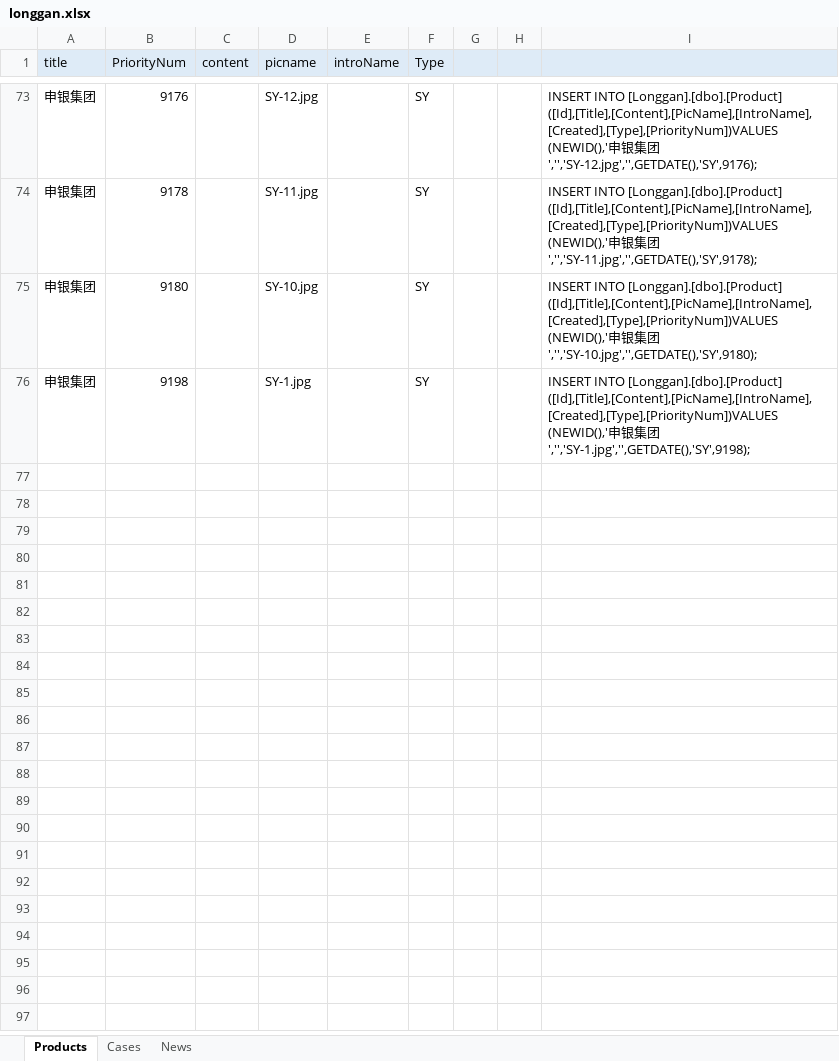
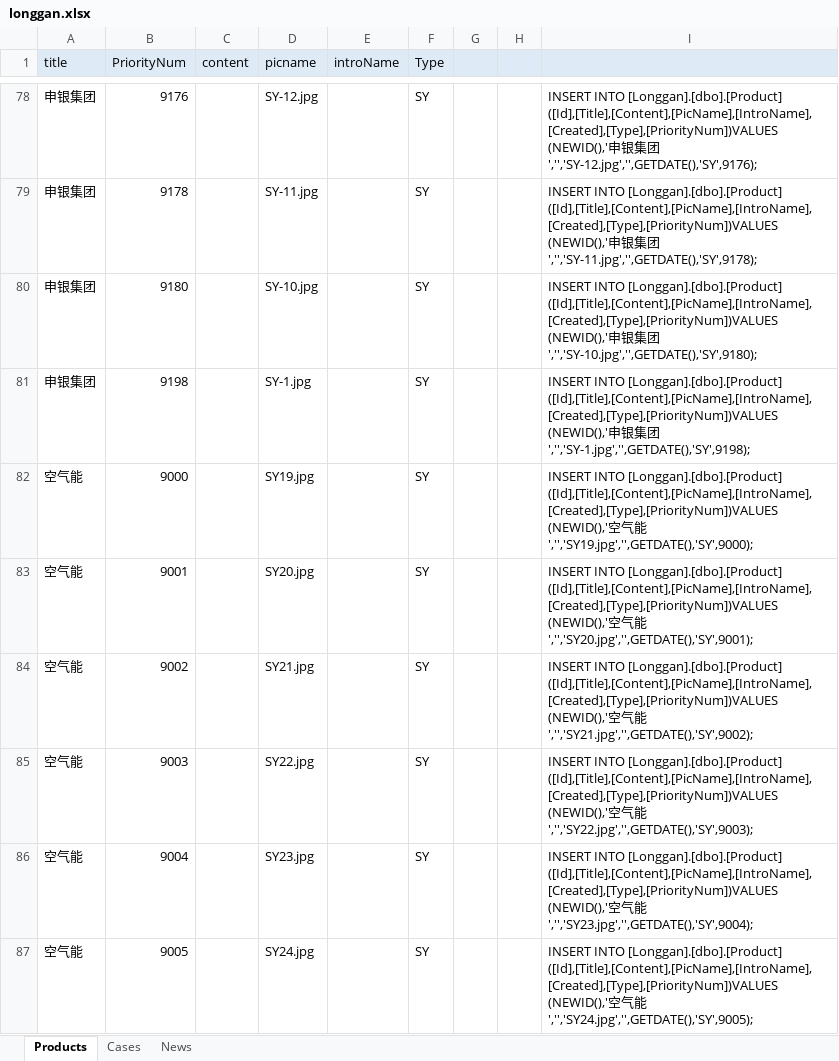
Before and after one commit to szshenjian/LG, an Excel workbook: Longgan/Longgan.Web/App_Data/longgan.xlsx, sheet Products, drawn as a sheet; only a part is shown, gaps mark what is left out; values as stored, in another font and other column widths than the file's, no borders; the diff covers the shown part only; the diff names each change by its address in the sheet, - before the commit and + after, or states it on an @@ line.

```diff
--- a/Longgan/Longgan.Web/App_Data/longgan.xlsx (sheet Products)
+++ b/Longgan/Longgan.Web/App_Data/longgan.xlsx (sheet Products)
+row 82: 空气能 | 9000 |  | SY19.jpg |  | SY |  |  | INSERT INTO [Longgan].[dbo].[Product] ([Id],[Title],[Content],[PicName],[IntroName],[Created],[Type],[PriorityNum])VALUES (NEWID(),'空气能','','SY19.jpg','',GETDATE(),'SY',9000);
+row 83: 空气能 | 9001 |  | SY20.jpg |  | SY |  |  | INSERT INTO [Longgan].[dbo].[Product] ([Id],[Title],[Content],[PicName],[IntroName],[Created],[Type],[PriorityNum])VALUES (NEWID(),'空气能','','SY20.jpg','',GETDATE(),'SY',9001);
+row 84: 空气能 | 9002 |  | SY21.jpg |  | SY |  |  | INSERT INTO [Longgan].[dbo].[Product] ([Id],[Title],[Content],[PicName],[IntroName],[Created],[Type],[PriorityNum])VALUES (NEWID(),'空气能','','SY21.jpg','',GETDATE(),'SY',9002);
+row 85: 空气能 | 9003 |  | SY22.jpg |  | SY |  |  | INSERT INTO [Longgan].[dbo].[Product] ([Id],[Title],[Content],[PicName],[IntroName],[Created],[Type],[PriorityNum])VALUES (NEWID(),'空气能','','SY22.jpg','',GETDATE(),'SY',9003);
+row 86: 空气能 | 9004 |  | SY23.jpg |  | SY |  |  | INSERT INTO [Longgan].[dbo].[Product] ([Id],[Title],[Content],[PicName],[IntroName],[Created],[Type],[PriorityNum])VALUES (NEWID(),'空气能','','SY23.jpg','',GETDATE(),'SY',9004);
+row 87: 空气能 | 9005 |  | SY24.jpg |  | SY |  |  | INSERT INTO [Longgan].[dbo].[Product] ([Id],[Title],[Content],[PicName],[IntroName],[Created],[Type],[PriorityNum])VALUES (NEWID(),'空气能','','SY24.jpg','',GETDATE(),'SY',9005);
```
Also changed, not shown: 10 added rows elsewhere in this sheet, formulas that keep their value, 5 other files.
